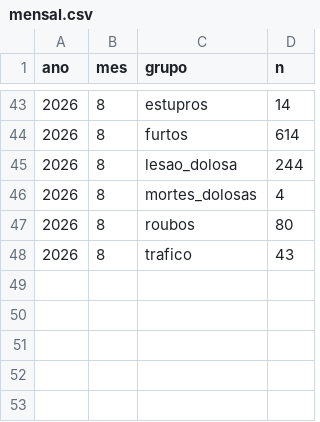
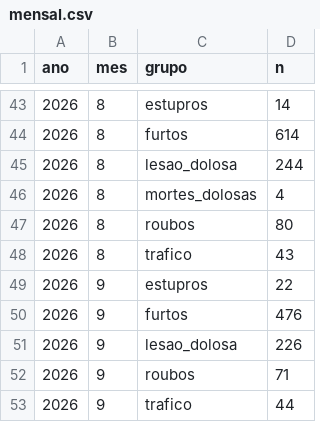
Before and after one commit to civisbr/sorocaba-em-dados, a CSV file: data/raw/ssp/2026/mensal.csv, drawn as a sheet; only a part is shown, gaps mark what is left out; the diff names each change by its address in the sheet, - before the commit and + after, or states it on an @@ line.

```diff
--- a/data/raw/ssp/2026/mensal.csv
+++ b/data/raw/ssp/2026/mensal.csv
+row 49: 2026 | 9 | estupros | 22
+row 50: 2026 | 9 | furtos | 476
+row 51: 2026 | 9 | lesao_dolosa | 226
+row 52: 2026 | 9 | roubos | 71
+row 53: 2026 | 9 | trafico | 44
```
Also changed, not shown: data/raw/ssp/2026/bairro.csv, data/raw/ssp/2026/conduta.csv, 4 other files.
